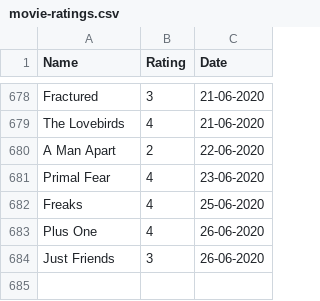
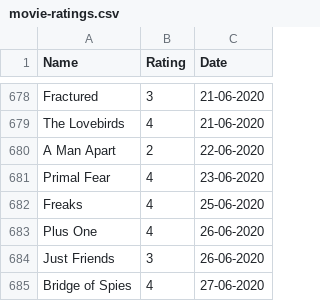
Before and after one commit to rajBar/movies, a CSV file: _data/movie-ratings.csv, drawn as a sheet; only a part is shown, gaps mark what is left out; the diff names each change by its address in the sheet, - before the commit and + after, or states it on an @@ line.

Commit message:
adding Bridge of Spies to movie list

```diff
--- a/_data/movie-ratings.csv
+++ b/_data/movie-ratings.csv
+row 685: Bridge of Spies | 4 | 27-06-2020
```
